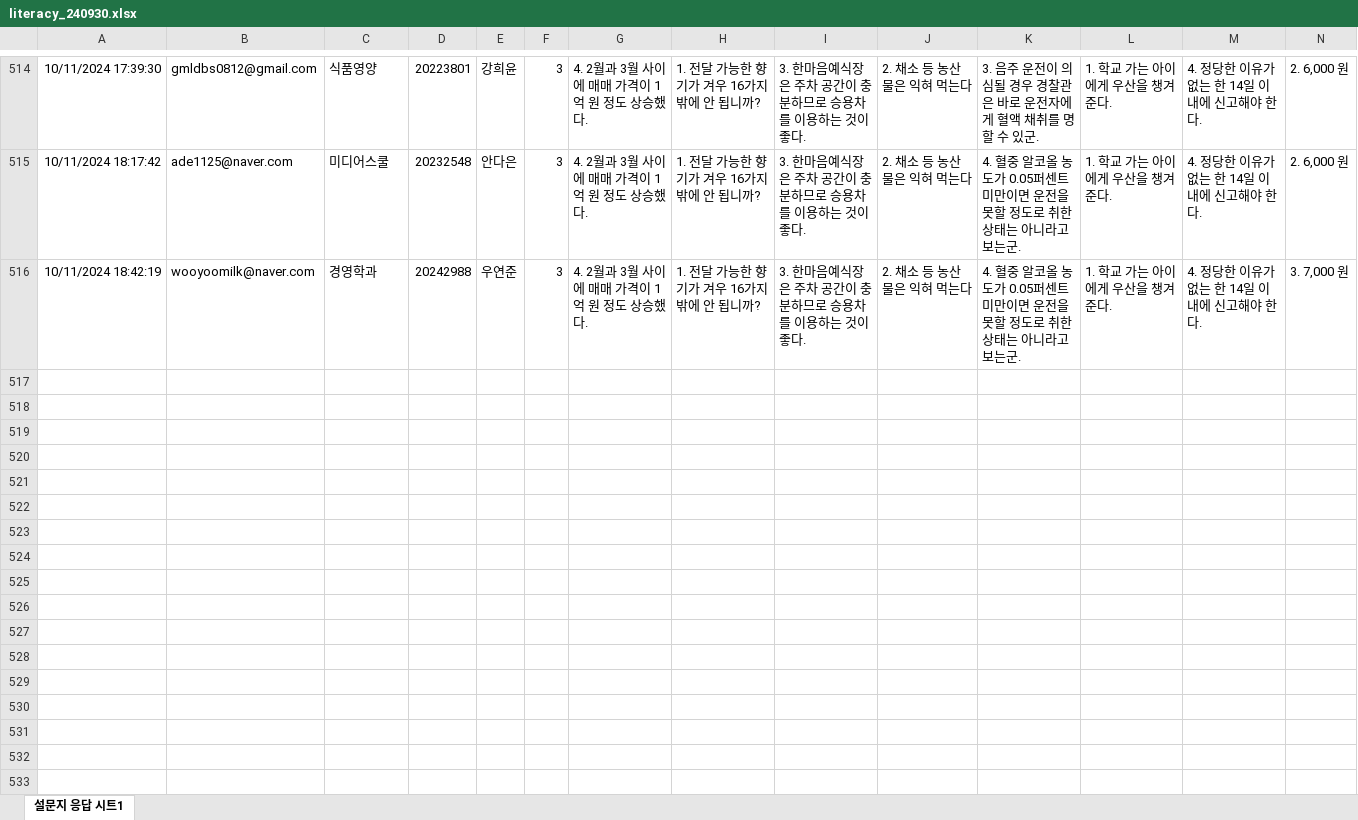
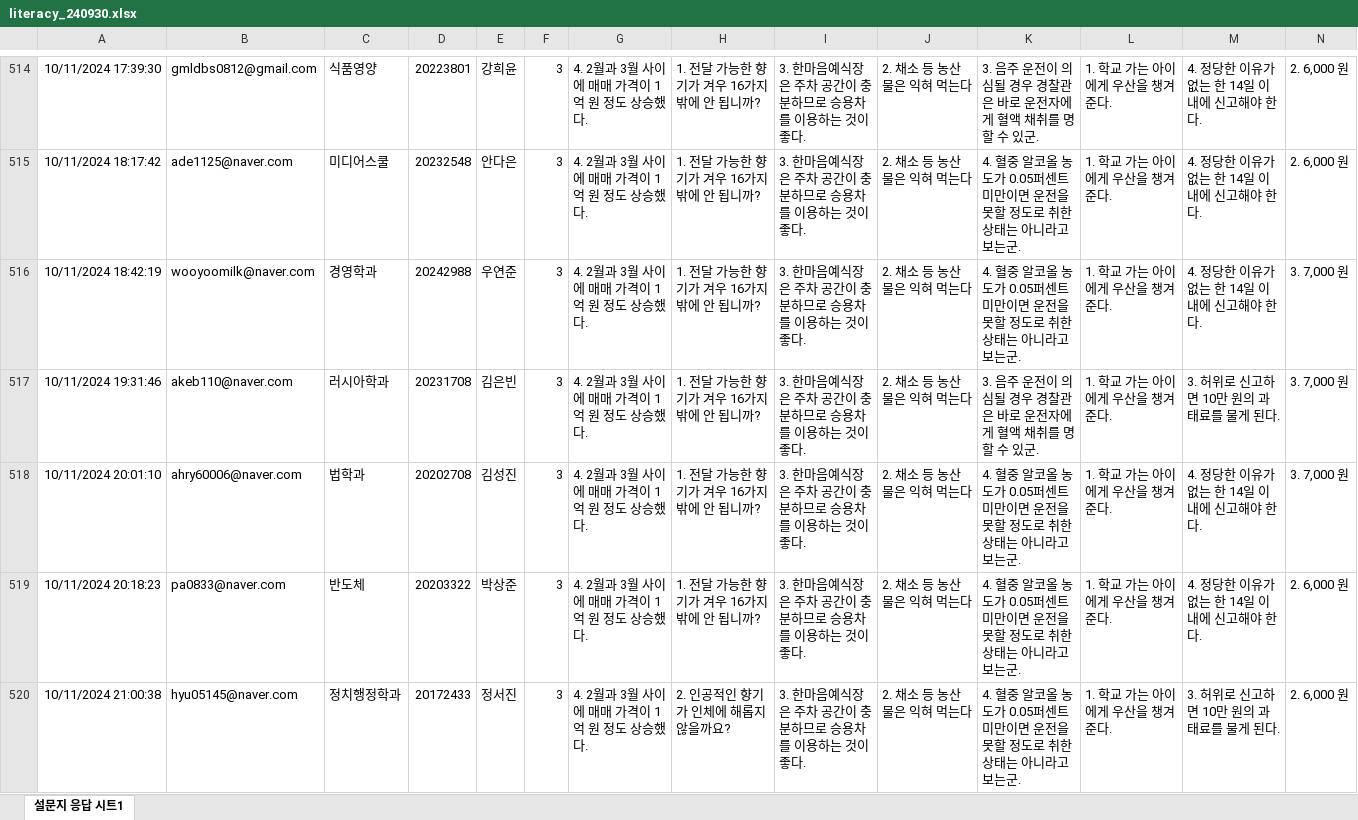
Before and after one commit to kwlee58/class202501, an Excel workbook: R/data/literacy_240930.xlsx, sheet 설문지 응답 시트1, drawn as a sheet; only a part is shown, gaps mark what is left out; values as stored, in another font and other column widths than the file's, no borders; table styles not drawn; rows hold the shown columns only; the diff covers the shown part only; the diff names each change by its address in the sheet, - before the commit and + after, or states it on an @@ line.

```diff
--- a/R/data/literacy_240930.xlsx (sheet 설문지 응답 시트1)
+++ b/R/data/literacy_240930.xlsx (sheet 설문지 응답 시트1)
+row 517: 10/11/2024 19:31:46 | akeb110@naver.com | 러시아학과 | 20231708 | 김은빈 | 3 | 4. 2월과 3월 사이에 매매 가격이 1억 원 정도 상승했다. | 1. 전달 가능한 향기가 겨우 16가지밖에 안 됩니까? | 3. 한마음예식장은 주차 공간이 충분하므로 승용차를 이용하는 것이 좋다. | 2. 채소 등 농산물은 익혀 먹는다 | 3. 음주 운전이 의심될 경우 경찰관은 바로 운전자에게 혈액 채취를 명할 수 있군. | 1. 학교 가는 아이에게 우산을 챙겨 준다. | 3. 허위로 신고하면 10만 원의 과태료를 물게 된다. | 3. 7,000 원
+row 518: 10/11/2024 20:01:10 | ahry60006@naver.com | 법학과 | 20202708 | 김성진 | 3 | 4. 2월과 3월 사이에 매매 가격이 1억 원 정도 상승했다. | 1. 전달 가능한 향기가 겨우 16가지밖에 안 됩니까? | 3. 한마음예식장은 주차 공간이 충분하므로 승용차를 이용하는 것이 좋다. | 2. 채소 등 농산물은 익혀 먹는다 | 4. 혈중 알코올 농도가 0.05퍼센트 미만이면 운전을 못할 정도로 취한 상태는 아니라고 보는군. | 1. 학교 가는 아이에게 우산을 챙겨 준다. | 4. 정당한 이유가 없는 한 14일 이내에 신고해야 한다. | 3. 7,000 원
+row 519: 10/11/2024 20:18:23 | pa0833@naver.com | 반도체 | 20203322 | 박상준 | 3 | 4. 2월과 3월 사이에 매매 가격이 1억 원 정도 상승했다. | 1. 전달 가능한 향기가 겨우 16가지밖에 안 됩니까? | 3. 한마음예식장은 주차 공간이 충분하므로 승용차를 이용하는 것이 좋다. | 2. 채소 등 농산물은 익혀 먹는다 | 4. 혈중 알코올 농도가 0.05퍼센트 미만이면 운전을 못할 정도로 취한 상태는 아니라고 보는군. | 1. 학교 가는 아이에게 우산을 챙겨 준다. | 4. 정당한 이유가 없는 한 14일 이내에 신고해야 한다. | 2. 6,000 원
+row 520: 10/11/2024 21:00:38 | hyu05145@naver.com | 정치행정학과 | 20172433 | 정서진 | 3 | 4. 2월과 3월 사이에 매매 가격이 1억 원 정도 상승했다. | 2. 인공적인 향기가 인체에 해롭지 않을까요? | 3. 한마음예식장은 주차 공간이 충분하므로 승용차를 이용하는 것이 좋다. | 2. 채소 등 농산물은 익혀 먹는다 | 4. 혈중 알코올 농도가 0.05퍼센트 미만이면 운전을 못할 정도로 취한 상태는 아니라고 보는군. | 1. 학교 가는 아이에게 우산을 챙겨 준다. | 3. 허위로 신고하면 10만 원의 과태료를 물게 된다. | 2. 6,000 원
```
Also changed, not shown: 12 added rows elsewhere in this sheet, R/data/literacy_240930_tmp.xlsx, R/data/quiz240930.xlsx, 21 other files.
